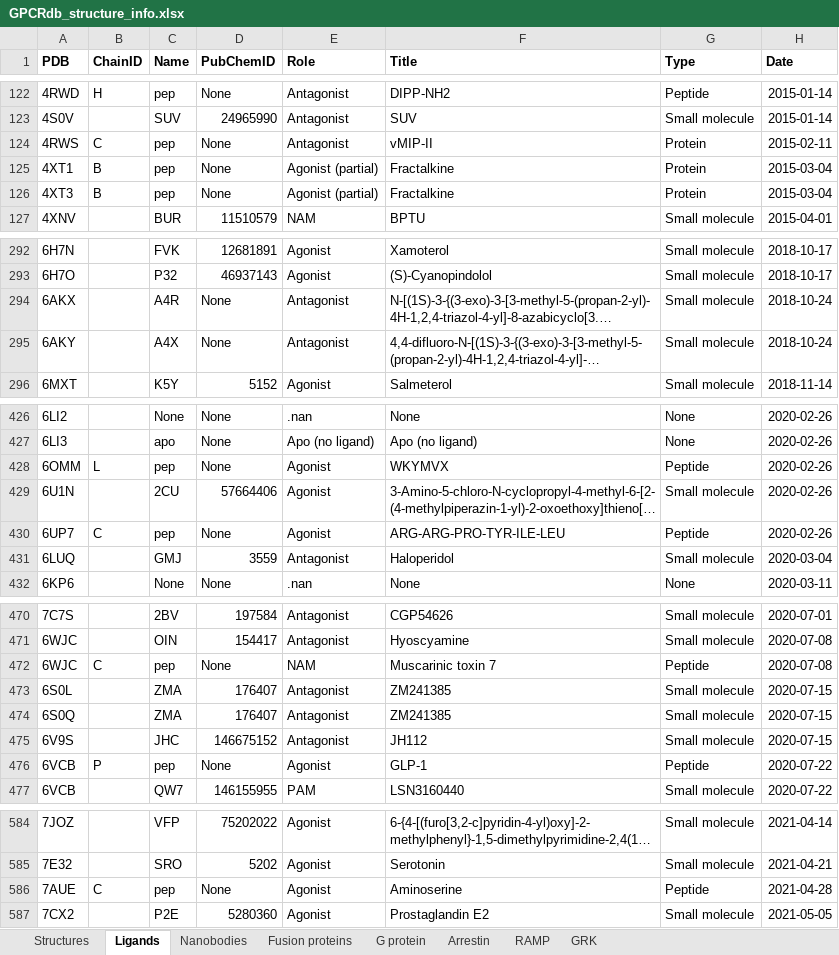
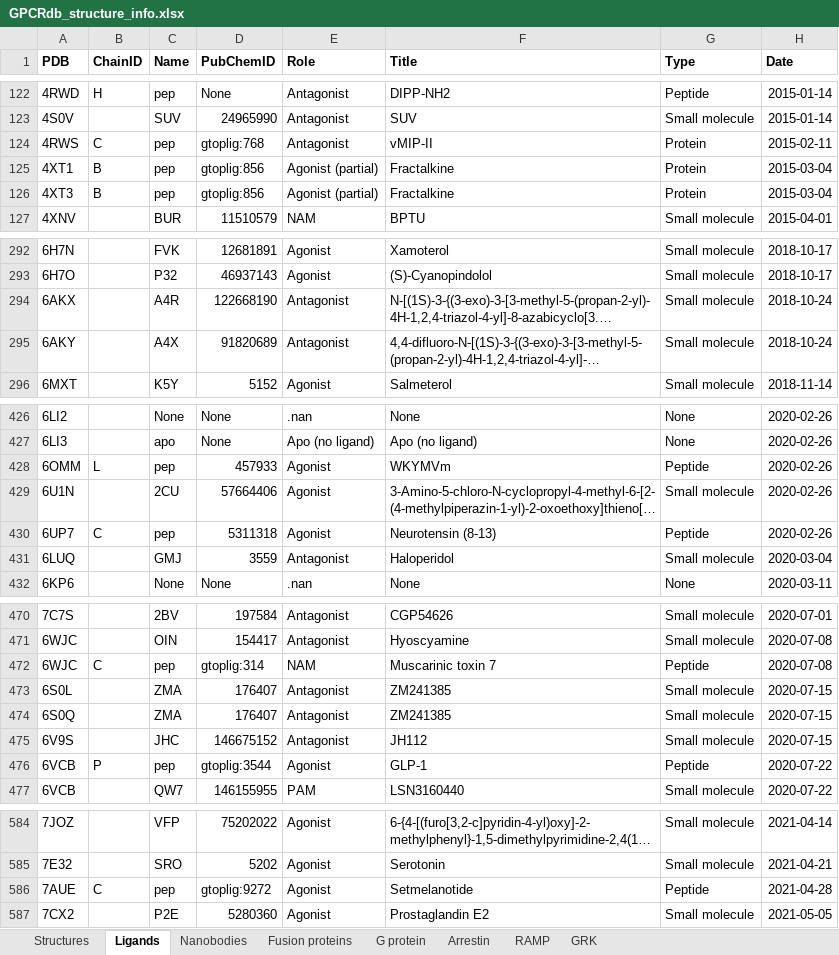
Before and after one commit to protwis/gpcrdb_data, an Excel workbook: structure_data/annotation/GPCRdb_structure_info.xlsx, sheet Ligands, drawn as a sheet; only a part is shown, gaps mark what is left out; long unchanged cells end in …; values as stored, in another font and other column widths than the file's, no borders; the diff covers the shown part only; the diff names each change by its address in the sheet, - before the commit and + after, or states it on an @@ line.

Commit message:
UPDATE: added peptide gtoplig links

```diff
--- a/structure_data/annotation/GPCRdb_structure_info.xlsx (sheet Ligands)
+++ b/structure_data/annotation/GPCRdb_structure_info.xlsx (sheet Ligands)
-D124 (PubChemID): None
+D124 (PubChemID): gtoplig:768
-D125:D126 (PubChemID): None
+D125:D126 (PubChemID): gtoplig:856
-D294 (PubChemID): None
+D294 (PubChemID): 122668190
-D295 (PubChemID): None
+D295 (PubChemID): 91820689
-D428 (PubChemID): None
+D428 (PubChemID): 457933
-F428 (Title): WKYMVX
+F428 (Title): WKYMVm
-D430 (PubChemID): None
+D430 (PubChemID): 5311318
-F430 (Title): ARG-ARG-PRO-TYR-ILE-LEU
+F430 (Title): Neurotensin (8-13)
-D472 (PubChemID): None
+D472 (PubChemID): gtoplig:314
-D476 (PubChemID): None
+D476 (PubChemID): gtoplig:3544
-D586 (PubChemID): None
+D586 (PubChemID): gtoplig:9272
-F586 (Title): Aminoserine
+F586 (Title): Setmelanotide
```
Also changed, not shown: 1 added row, 1 removed row, 2 moved rows and 42 edited cells elsewhere in this sheet, formulas that keep their value.
